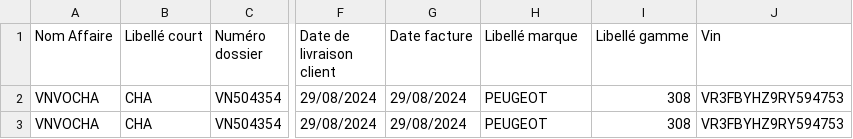
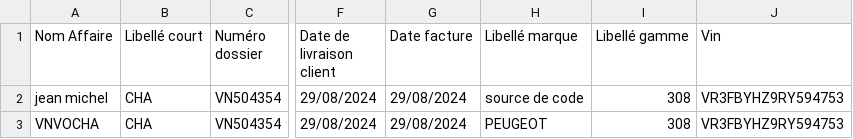
Before and after one commit to lamb0tiana/es, a CSV file: data/vn/riester/sample.csv, drawn as a sheet; only a part is shown, gaps mark what is left out; the diff names each change by its address in the sheet, - before the commit and + after, or states it on an @@ line.

```diff
--- a/data/vn/riester/sample.csv
+++ b/data/vn/riester/sample.csv
-A2 (Nom Affaire): VNVOCHA
+A2 (Nom Affaire): jean michel
-H2 (Libellé marque): PEUGEOT
+H2 (Libellé marque): source de code
```
Also changed, not shown: data/apv/riester/apj.csv, 11 other files.
